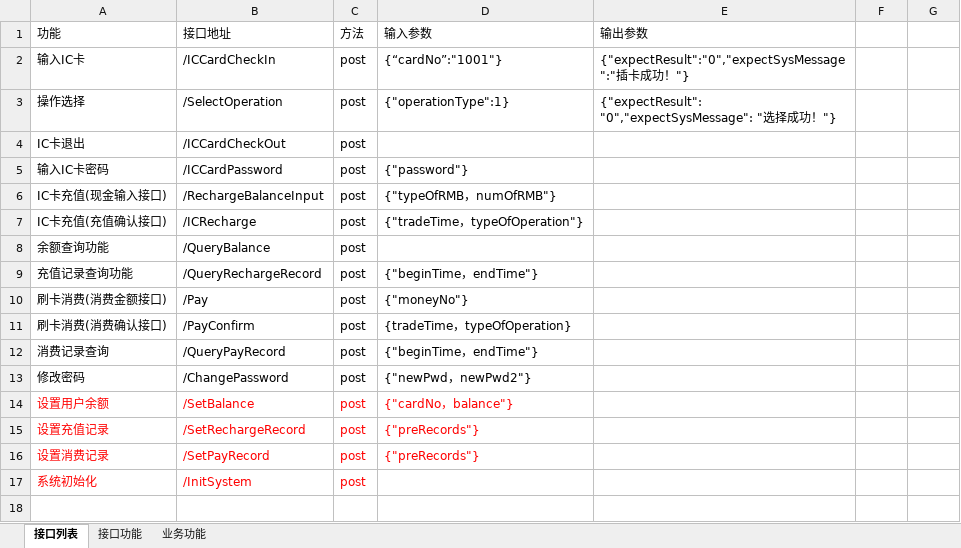
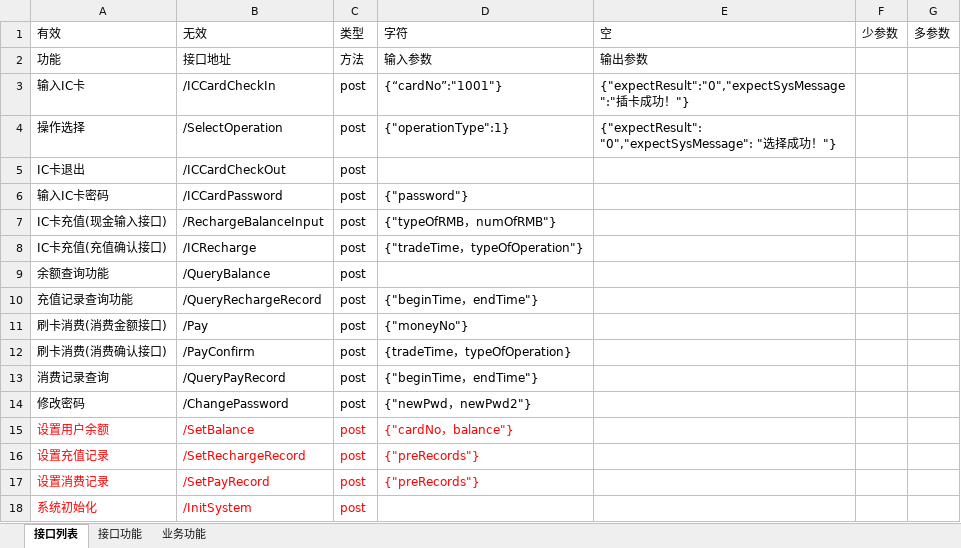
Before and after one commit to surpn/iccard_test, an Excel workbook: test_case_data/测试用例.xlsx, sheet 接口列表, drawn as a sheet; values as stored, in another font and other column widths than the file's, no borders; the diff names each change by its address in the sheet, - before the commit and + after, or states it on an @@ line.

```diff
--- a/test_case_data/测试用例.xlsx (sheet 接口列表)
+++ b/test_case_data/测试用例.xlsx (sheet 接口列表)
+row 1: 有效 | 无效 | 类型 | 字符 | 空 | 少参数 | 多参数
```
Also changed, not shown: sheet 接口功能, sheet 业务功能, 3 other files.
